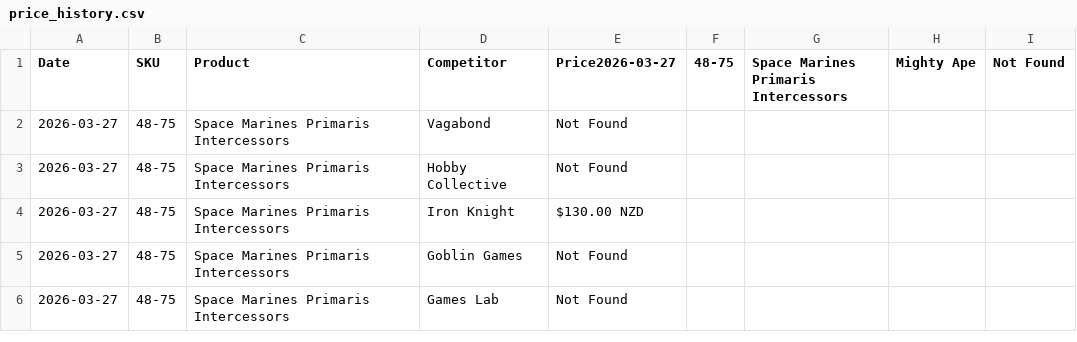
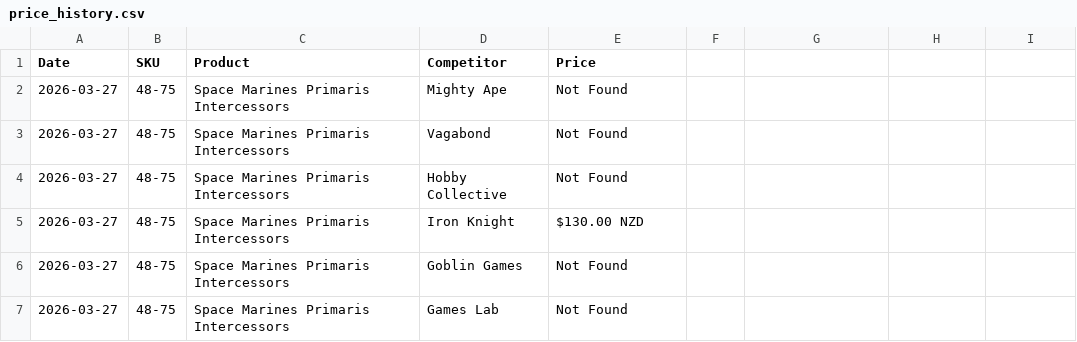
Before and after one commit to cappy-lgtm/gorgon-price-tracker, a CSV file: price_history.csv, drawn as a sheet; only a part is shown.

```diff
--- a/price_history.csv
+++ b/price_history.csv
@@ -1,2 +1,3 @@
-Date,SKU,Product,Competitor,Price2026-03-27,48-75,Space Marines Primaris Intercessors,Mighty Ape,Not Found
+Date,SKU,Product,Competitor,Price
+2026-03-27,48-75,Space Marines Primaris Intercessors,Mighty Ape,Not Found
 2026-03-27,48-75,Space Marines Primaris Intercessors,Vagabond,Not Found
```
Also changed, not shown: 1 other file.
